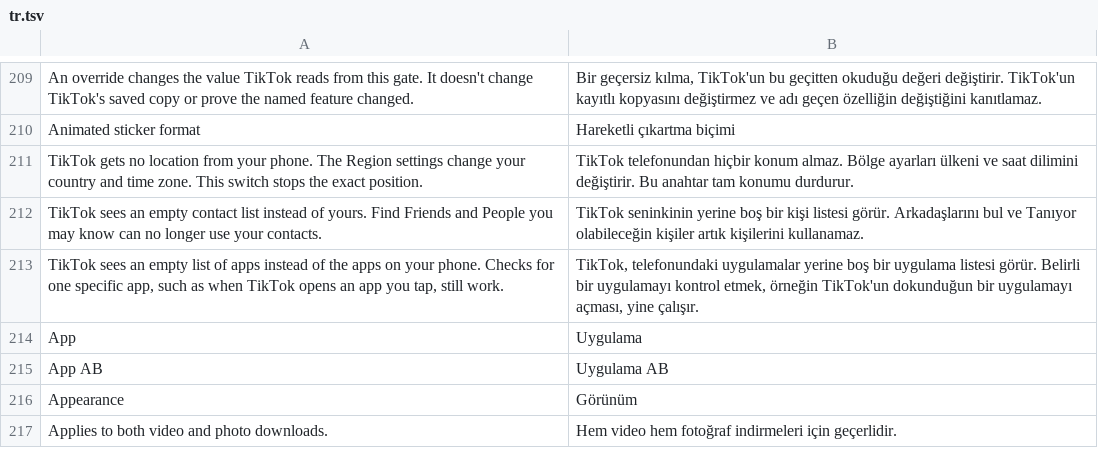
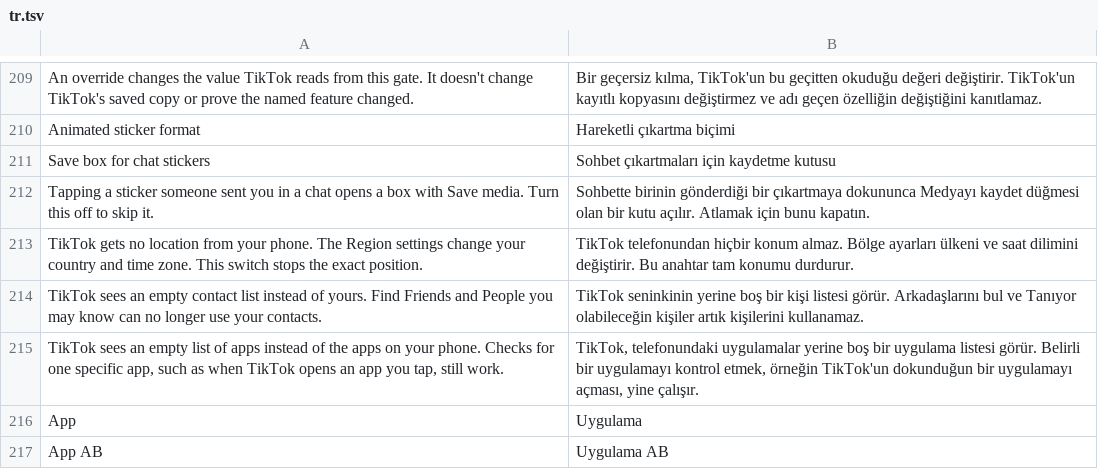
Before and after one commit to Nezumi-2711/HushFeed, a TSV file: extensions/tiktok/src/main/l10n/tr.tsv, drawn as a sheet; only a part is shown, gaps mark what is left out; the shorter side is filled out with more unchanged rows.

```diff
--- a/extensions/tiktok/src/main/l10n/tr.tsv
+++ b/extensions/tiktok/src/main/l10n/tr.tsv
@@ -210,2 +210,4 @@ An override changes the value TikTok reads from this gate. It doesn't change Tik
 Animated sticker format	Hareketli çıkartma biçimi
+Save box for chat stickers	Sohbet çıkartmaları için kaydetme kutusu
+Tapping a sticker someone sent you in a chat opens a box with Save media. Turn this off to skip it.	Sohbette birinin gönderdiği bir çıkartmaya dokununca Medyayı kaydet düğmesi olan bir kutu açılır. Atlamak için bunu kapatın.
 TikTok gets no location from your phone. The Region settings change your country and time zone. This switch stops the exact position.	TikTok telefonundan hiçbir konum almaz. Bölge ayarları ülkeni ve saat dilimini değiştirir. Bu anahtar tam konumu durdurur.
```
Also changed, not shown: extensions/tiktok/src/main/l10n/az.tsv, extensions/tiktok/src/main/l10n/de.tsv, 34 other files.
